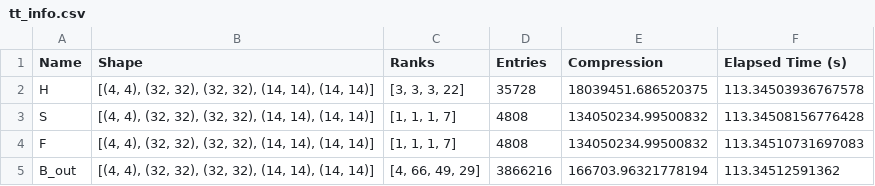
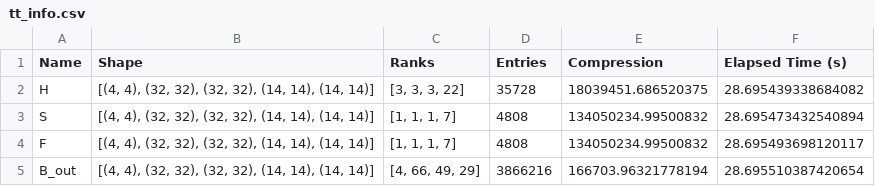
Before and after one commit to myerspat/ttnte_tdiga_jcp2025, a CSV file: eigenvalue/circle/tt_info.csv, drawn as a sheet.

```diff
--- a/eigenvalue/circle/tt_info.csv
+++ b/eigenvalue/circle/tt_info.csv
@@ -1,5 +1,5 @@
 Name,Shape,Ranks,Entries,Compression,Elapsed Time (s)
-H,"[(4, 4), (32, 32), (32, 32), (14, 14), (14, 14)]","[3, 3, 3, 22]",35728,18039451.686520375,113.34503936767578
-S,"[(4, 4), (32, 32), (32, 32), (14, 14), (14, 14)]","[1, 1, 1, 7]",4808,134050234.99500832,113.34508156776428
-F,"[(4, 4), (32, 32), (32, 32), (14, 14), (14, 14)]","[1, 1, 1, 7]",4808,134050234.99500832,113.34510731697083
-B_out,"[(4, 4), (32, 32), (32, 32), (14, 14), (14, 14)]","[4, 66, 49, 29]",3866216,166703.96321778194,113.34512591362
+H,"[(4, 4), (32, 32), (32, 32), (14, 14), (14, 14)]","[3, 3, 3, 22]",35728,18039451.686520375,28.695439338684082
+S,"[(4, 4), (32, 32), (32, 32), (14, 14), (14, 14)]","[1, 1, 1, 7]",4808,134050234.99500832,28.695473432540894
+F,"[(4, 4), (32, 32), (32, 32), (14, 14), (14, 14)]","[1, 1, 1, 7]",4808,134050234.99500832,28.695493698120117
+B_out,"[(4, 4), (32, 32), (32, 32), (14, 14), (14, 14)]","[4, 66, 49, 29]",3866216,166703.96321778194,28.695510387420654
```
Also changed, not shown: eigenvalue/circle/coo_info.csv, eigenvalue/lightbridge_gas/coo_info.csv, 4 other files.
